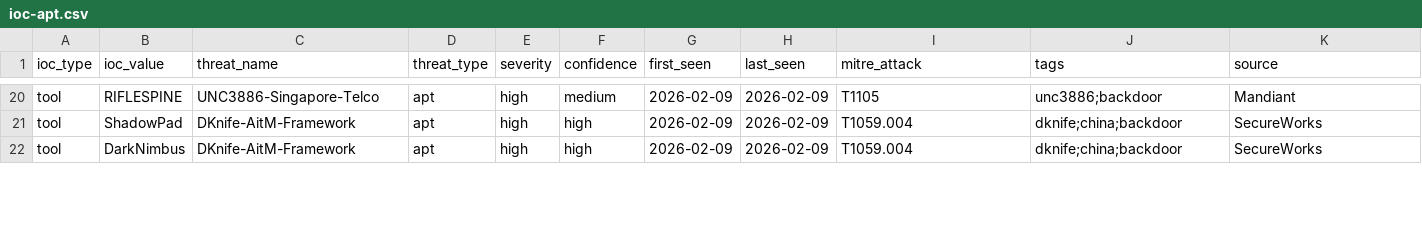
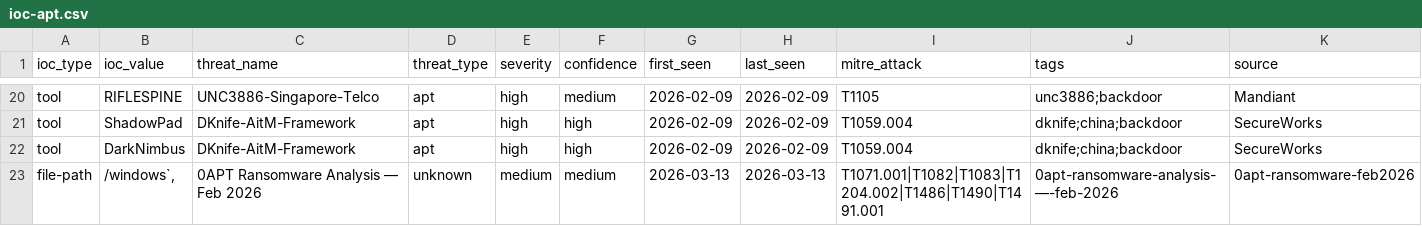
Before and after one commit to perisai-labs/indra-cti, a CSV file: feeds/ioc-apt.csv, drawn as a sheet; only a part is shown, gaps mark what is left out; rows hold the shown columns only; the diff covers the shown part only; the diff names each change by its address in the sheet, - before the commit and + after, or states it on an @@ line.

```diff
--- a/feeds/ioc-apt.csv
+++ b/feeds/ioc-apt.csv
+row 23: file-path | /windows`, | 0APT Ransomware Analysis — Feb 2026 | unknown | medium | medium | 2026-03-13 | 2026-03-13 | T1071.001|T1082|T1083|T1204.002|T1486|T1490|T1491.001 | 0apt-ransomware-analysis-—-feb-2026 | 0apt-ransomware-feb2026
```
Also changed, not shown: 2 added rows elsewhere in this file, feeds/ioc-malware.csv, feeds/ioc-ransomware.csv, 13 other files.
